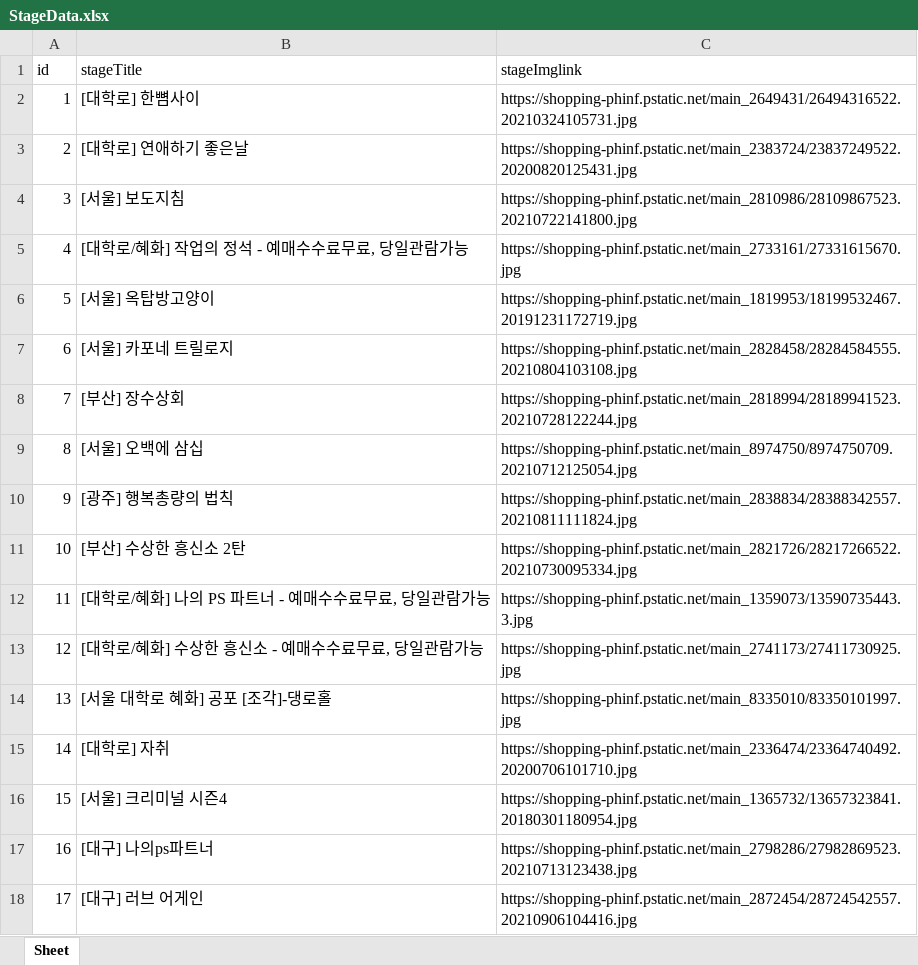
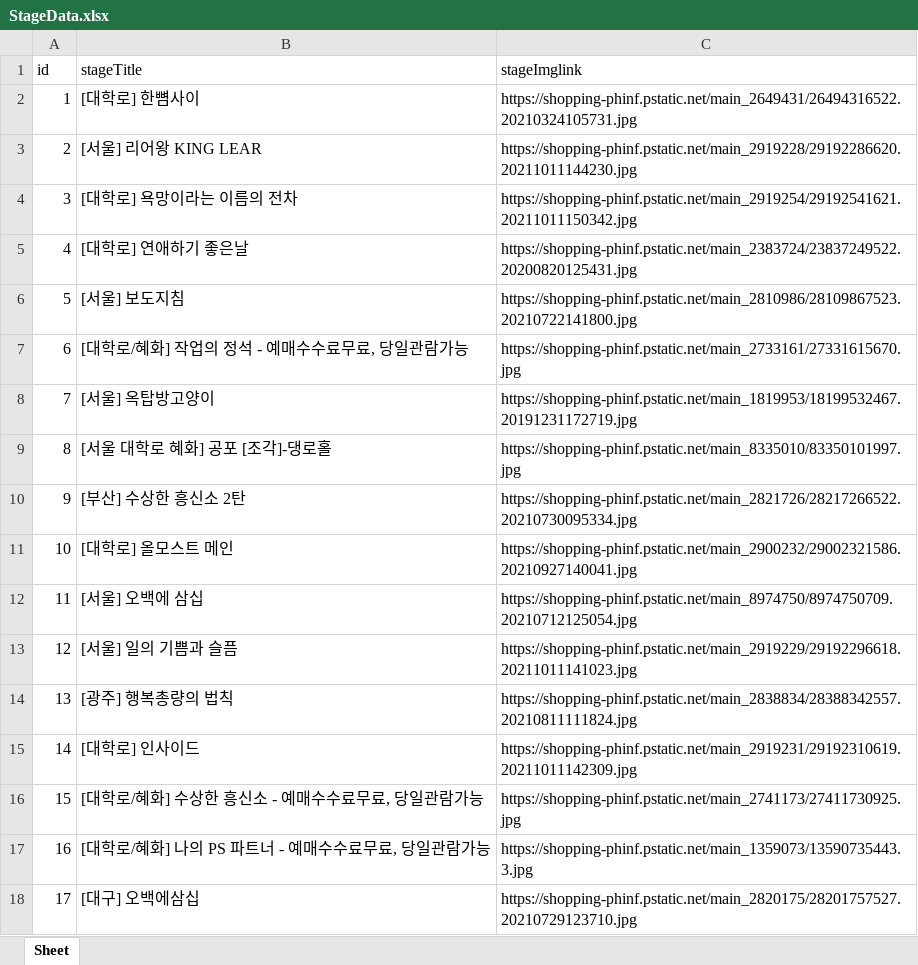
Before and after one commit to seunghyun1003/semoview, an Excel workbook: StageData.xlsx, sheet Sheet, drawn as a sheet; only a part is shown; values as stored, in another font and other column widths than the file's, no borders; the diff covers the shown part only; the diff names each change by its address in the sheet, - before the commit and + after, or states it on an @@ line.

```diff
--- a/StageData.xlsx (sheet Sheet)
+++ b/StageData.xlsx (sheet Sheet)
-B3 (stageTitle): [대학로] 연애하기 좋은날
+B3 (stageTitle): [서울] 리어왕 KING LEAR
-C3 (stageImglink): https://shopping-phinf.pstatic.net/main_2383724/23837249522.20200820125431.jpg
+C3 (stageImglink): https://shopping-phinf.pstatic.net/main_2919228/29192286620.20211011144230.jpg
-B4 (stageTitle): [서울] 보도지침
+B4 (stageTitle): [대학로] 욕망이라는 이름의 전차
-C4 (stageImglink): https://shopping-phinf.pstatic.net/main_2810986/28109867523.20210722141800.jpg
+C4 (stageImglink): https://shopping-phinf.pstatic.net/main_2919254/29192541621.20211011150342.jpg
-B5 (stageTitle): [대학로/혜화] 작업의 정석 - 예매수수료무료, 당일관람가능
+B5 (stageTitle): [대학로] 연애하기 좋은날
-C5 (stageImglink): https://shopping-phinf.pstatic.net/main_2733161/27331615670.jpg
+C5 (stageImglink): https://shopping-phinf.pstatic.net/main_2383724/23837249522.20200820125431.jpg
-B6 (stageTitle): [서울] 옥탑방고양이
+B6 (stageTitle): [서울] 보도지침
-C6 (stageImglink): https://shopping-phinf.pstatic.net/main_1819953/18199532467.20191231172719.jpg
+C6 (stageImglink): https://shopping-phinf.pstatic.net/main_2810986/28109867523.20210722141800.jpg
-B7 (stageTitle): [서울] 카포네 트릴로지
+B7 (stageTitle): [대학로/혜화] 작업의 정석 - 예매수수료무료, 당일관람가능
-C7 (stageImglink): https://shopping-phinf.pstatic.net/main_2828458/28284584555.20210804103108.jpg
+C7 (stageImglink): https://shopping-phinf.pstatic.net/main_2733161/27331615670.jpg
-B8 (stageTitle): [부산] 장수상회
+B8 (stageTitle): [서울] 옥탑방고양이
-C8 (stageImglink): https://shopping-phinf.pstatic.net/main_2818994/28189941523.20210728122244.jpg
+C8 (stageImglink): https://shopping-phinf.pstatic.net/main_1819953/18199532467.20191231172719.jpg
-B9 (stageTitle): [서울] 오백에 삼십
+B9 (stageTitle): [서울 대학로 혜화] 공포 [조각]-댕로홀
-C9 (stageImglink): https://shopping-phinf.pstatic.net/main_8974750/8974750709.20210712125054.jpg
+C9 (stageImglink): https://shopping-phinf.pstatic.net/main_8335010/83350101997.jpg
-B10 (stageTitle): [광주] 행복총량의 법칙
+B10 (stageTitle): [부산] 수상한 흥신소 2탄
-C10 (stageImglink): https://shopping-phinf.pstatic.net/main_2838834/28388342557.20210811111824.jpg
+C10 (stageImglink): https://shopping-phinf.pstatic.net/main_2821726/28217266522.20210730095334.jpg
-B11 (stageTitle): [부산] 수상한 흥신소 2탄
+B11 (stageTitle): [대학로] 올모스트 메인
-C11 (stageImglink): https://shopping-phinf.pstatic.net/main_2821726/28217266522.20210730095334.jpg
+C11 (stageImglink): https://shopping-phinf.pstatic.net/main_2900232/29002321586.20210927140041.jpg
-B12 (stageTitle): [대학로/혜화] 나의 PS 파트너 - 예매수수료무료, 당일관람가능
+B12 (stageTitle): [서울] 오백에 삼십
-C12 (stageImglink): https://shopping-phinf.pstatic.net/main_1359073/13590735443.3.jpg
+C12 (stageImglink): https://shopping-phinf.pstatic.net/main_8974750/8974750709.20210712125054.jpg
-B13 (stageTitle): [대학로/혜화] 수상한 흥신소 - 예매수수료무료, 당일관람가능
+B13 (stageTitle): [서울] 일의 기쁨과 슬픔
-C13 (stageImglink): https://shopping-phinf.pstatic.net/main_2741173/27411730925.jpg
+C13 (stageImglink): https://shopping-phinf.pstatic.net/main_2919229/29192296618.20211011141023.jpg
-B14 (stageTitle): [서울 대학로 혜화] 공포 [조각]-댕로홀
+B14 (stageTitle): [광주] 행복총량의 법칙
-C14 (stageImglink): https://shopping-phinf.pstatic.net/main_8335010/83350101997.jpg
+C14 (stageImglink): https://shopping-phinf.pstatic.net/main_2838834/28388342557.20210811111824.jpg
-B15 (stageTitle): [대학로] 자취
+B15 (stageTitle): [대학로] 인사이드
-C15 (stageImglink): https://shopping-phinf.pstatic.net/main_2336474/23364740492.20200706101710.jpg
+C15 (stageImglink): https://shopping-phinf.pstatic.net/main_2919231/29192310619.20211011142309.jpg
-B16 (stageTitle): [서울] 크리미널 시즌4
+B16 (stageTitle): [대학로/혜화] 수상한 흥신소 - 예매수수료무료, 당일관람가능
-C16 (stageImglink): https://shopping-phinf.pstatic.net/main_1365732/13657323841.20180301180954.jpg
+C16 (stageImglink): https://shopping-phinf.pstatic.net/main_2741173/27411730925.jpg
-B17 (stageTitle): [대구] 나의ps파트너
+B17 (stageTitle): [대학로/혜화] 나의 PS 파트너 - 예매수수료무료, 당일관람가능
-C17 (stageImglink): https://shopping-phinf.pstatic.net/main_2798286/27982869523.20210713123438.jpg
+C17 (stageImglink): https://shopping-phinf.pstatic.net/main_1359073/13590735443.3.jpg
-B18 (stageTitle): [대구] 러브 어게인
+B18 (stageTitle): [대구] 오백에삼십
-C18 (stageImglink): https://shopping-phinf.pstatic.net/main_2872454/28724542557.20210906104416.jpg
+C18 (stageImglink): https://shopping-phinf.pstatic.net/main_2820175/28201757527.20210729123710.jpg
```
Also changed, not shown: 1957 edited cells elsewhere in this sheet, 7 other files.
